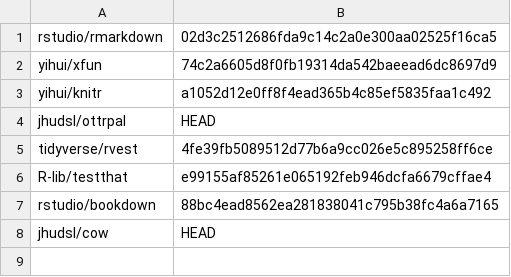
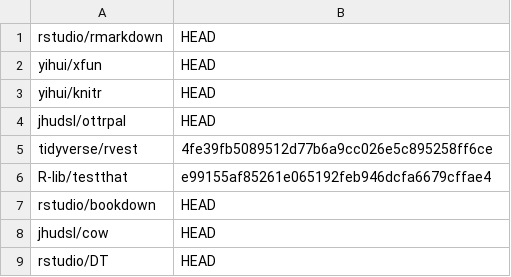
Before and after one commit to ottrproject/ottr-docker, a TSV file: base_ottr/github_package_list.tsv, drawn as a sheet.

Commit message:
Just update base_ottr?

```diff
--- a/base_ottr/github_package_list.tsv
+++ b/base_ottr/github_package_list.tsv
@@ -1,4 +1,4 @@
-rstudio/rmarkdown	02d3c2512686fda9c14c2a0e300aa02525f16ca5
-yihui/xfun	74c2a6605d8f0fb19314da542baeead6dc8697d9
-yihui/knitr	a1052d12e0ff8f4ead365b4c85ef5835faa1c492
+rstudio/rmarkdown	HEAD
+yihui/xfun	HEAD
+yihui/knitr	HEAD
 jhudsl/ottrpal	HEAD
@@ -6,3 +6,4 @@ tidyverse/rvest	4fe39fb5089512d77b6a9cc026e5c895258ff6ce
 R-lib/testthat	e99155af85261e065192feb946dcfa6679cffae4
-rstudio/bookdown	88bc4ead8562ea281838041c795b38fc4a6a7165
+rstudio/bookdown	HEAD
 jhudsl/cow	HEAD
+rstudio/DT	HEAD
```
Also changed, not shown: 4 other files.
